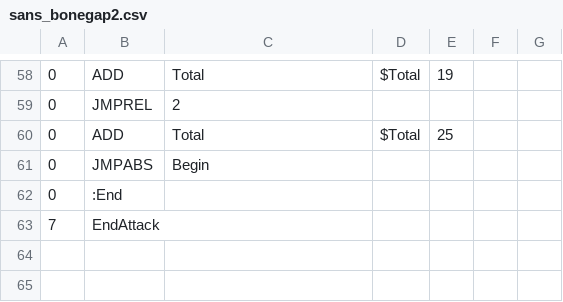
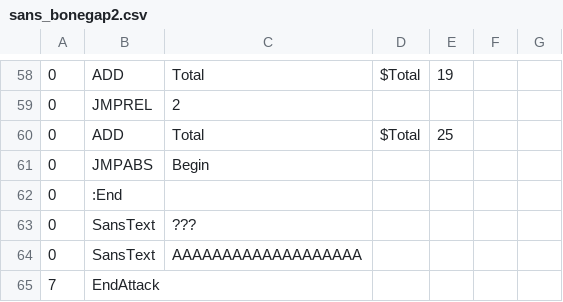
Before and after one commit to 07SharkTomato27/s-a-n-s, a CSV file: sans_bonegap2.csv, drawn as a sheet; only a part is shown, gaps mark what is left out; the diff names each change by its address in the sheet, - before the commit and + after, or states it on an @@ line.

Commit message:
Update sans_bonegap2.csv

```diff
--- a/sans_bonegap2.csv
+++ b/sans_bonegap2.csv
+row 63: 0 | SansText | ???
+row 64: 0 | SansText | AAAAAAAAAAAAAAAAAAA
```
